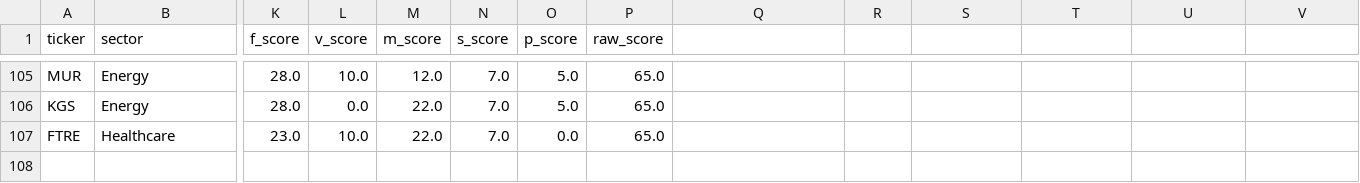
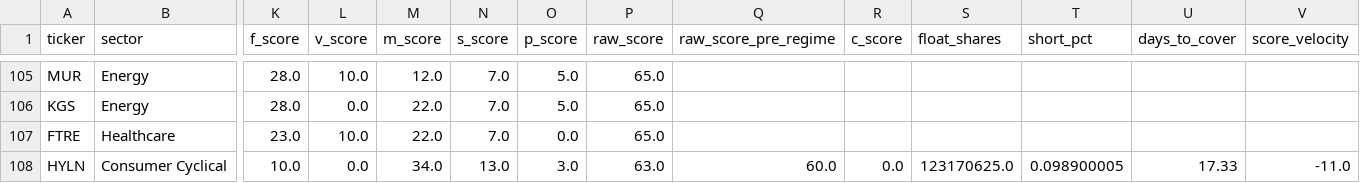
Before and after one commit to ChickenTenders2/argus, a CSV file: data/argus_results_history.csv, drawn as a sheet; only a part is shown, gaps mark what is left out; rows hold the shown columns only; the diff names each change by its address in the sheet, - before the commit and + after, or states it on an @@ line.

```diff
--- a/data/argus_results_history.csv
+++ b/data/argus_results_history.csv
-Q1: (empty)
+Q1: raw_score_pre_regime
-R1: (empty)
+R1: c_score
-S1: (empty)
+S1: float_shares
-T1: (empty)
+T1: short_pct
-U1: (empty)
+U1: days_to_cover
-V1: (empty)
+V1: score_velocity
+row 108: HYLN | Consumer Cyclical | 10.0 | 0.0 | 34.0 | 13.0 | 3.0 | 63.0 | 60.0 | 0.0 | 123170625.0 | 0.098900005 | 17.33 | -11.0
```
Also changed, not shown: data/argus_results.csv, 1 other file.
